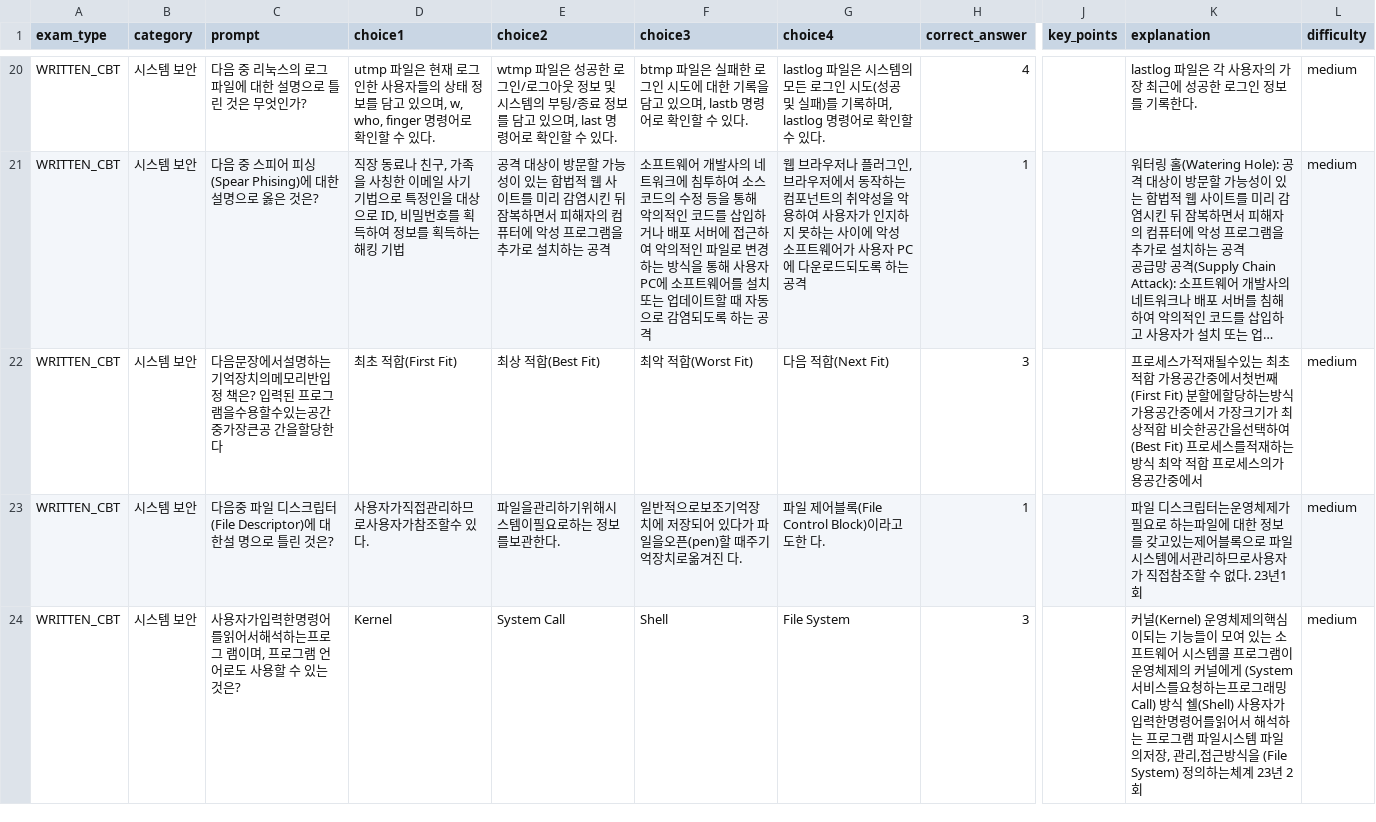
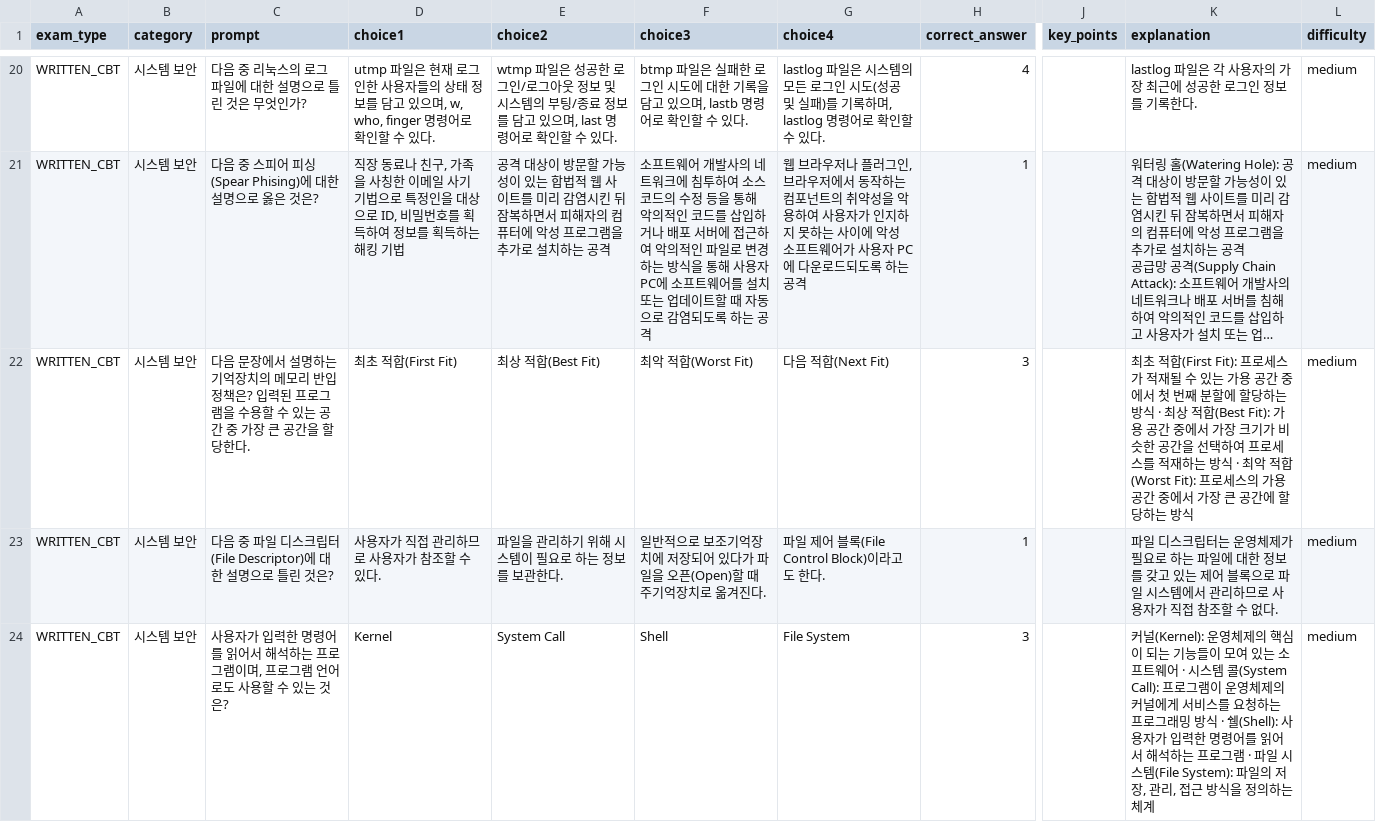
Before and after one commit to Yuris99/exam-practice, a CSV file: content/questions/information-security-engineer-written.csv, drawn as a sheet; only a part is shown, gaps mark what is left out; long unchanged cells end in …; the diff covers the shown part only; the diff names each change by its address in the sheet, - before the commit and + after, or states it on an @@ line.

```diff
--- a/content/questions/information-security-engineer-written.csv
+++ b/content/questions/information-security-engineer-written.csv
-C22 (prompt): 다음문장에서설명하는기억장치의메모리반입정 책은? 입력된 프로그램을수용할수있는공간중가장큰공 간을할당한다
+C22 (prompt): 다음 문장에서 설명하는 기억장치의 메모리 반입 정책은? 입력된 프로그램을 수용할 수 있는 공간 중 가장 큰 공간을 할당한다.
-K22 (explanation): 프로세스가적재될수있는 최초 적합 가용공간중에서첫번째 (First Fit) 분할에할당하는방식 가용공간중에서 가장크기가 최상적합 비슷한공간을선택하여 (Best Fit) 프로세스를적재하는방식 최악 적합 프로세스의가용공간중에서
+K22 (explanation): 최초 적합(First Fit): 프로세스가 적재될 수 있는 가용 공간 중에서 첫 번째 분할에 할당하는 방식 · 최상 적합(Best Fit): 가용 공간 중에서 가장 크기가 비슷한 공간을 선택하여 프로세스를 적재하는 방식 · 최악 적합(Worst Fit): 프로세스의 가용 공간 중에서 가장 큰 공간에 할당하는 방식
-C23 (prompt): 다음중 파일 디스크립터(File Descriptor)에 대한설 명으로…
+C23 (prompt): 다음 중 파일 디스크립터(File Descriptor)에 대한 설명으로…
-D23 (choice1): 사용자가직접관리하므로사용자가참조할수 있다.
+D23 (choice1): 사용자가 직접 관리하므로 사용자가 참조할 수 있다.
-E23 (choice2): 파일을관리하기위해시스템이필요로하는 정보를보관한다.
+E23 (choice2): 파일을 관리하기 위해 시스템이 필요로 하는 정보를 보관한다.
-F23 (choice3): …반적으로보조기억장치에 저장되어 있다가 파일을오픈(pen)할 때주기억장치로옮겨진 다.
+F23 (choice3): …반적으로 보조기억장치에 저장되어 있다가 파일을 오픈(Open)할 때 주기억장치로 옮겨진다.
-G23 (choice4): 파일 제어블록(File Control Block)이라고도한 다.
+G23 (choice4): 파일 제어 블록(File Control Block)이라고도 한다.
-K23 (explanation): …크립터는운영체제가 필요로 하는파일에 대한 정보를 갖고있는제어블록으로 파일 시스템에서관리하므로사용자가 직접참조할 수 없다. 23년1회
+K23 (explanation): …크립터는 운영체제가 필요로 하는 파일에 대한 정보를 갖고 있는 제어 블록으로 파일 시스템에서 관리하므로 사용자가 직접 참조할 수 없다.
-C24 (prompt): 사용자가입력한명령어를읽어서해석하는프로그 램이며,…
+C24 (prompt): 사용자가 입력한 명령어를 읽어서 해석하는 프로그램이며,…
-K24 (explanation): 커널(Kernel) 운영체제의핵심이되는 기능들이 모여 있는 소프트웨어 시스템콜 프로그램이 운영체제의 커널에게 (System 서비스를요청하는프로그래밍 Call) 방식 쉘(Shell) 사용자가입력한명령어를읽어서 해석하는 프로그램 파일시스템 파일의저장, 관리,접근방식을 (File System) 정의하는체계 23년 2회
+K24 (explanation): 커널(Kernel): 운영체제의 핵심이 되는 기능들이 모여 있는 소프트웨어 · 시스템 콜(System Call): 프로그램이 운영체제의 커널에게 서비스를 요청하는 프로그래밍 방식 · 쉘(Shell): 사용자가 입력한 명령어를 읽어서 해석하는 프로그램 · 파일 시스템(File System): 파일의 저장, 관리, 접근 방식을 정의하는 체계
```
Also changed, not shown: 70 edited cells elsewhere in this file, 12 other files.
